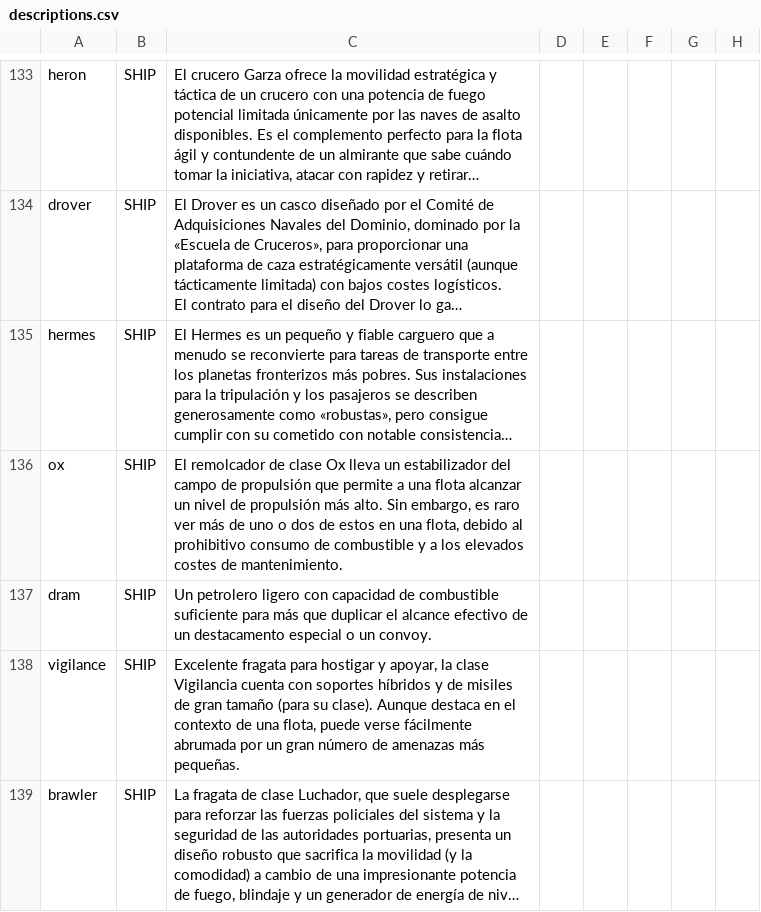
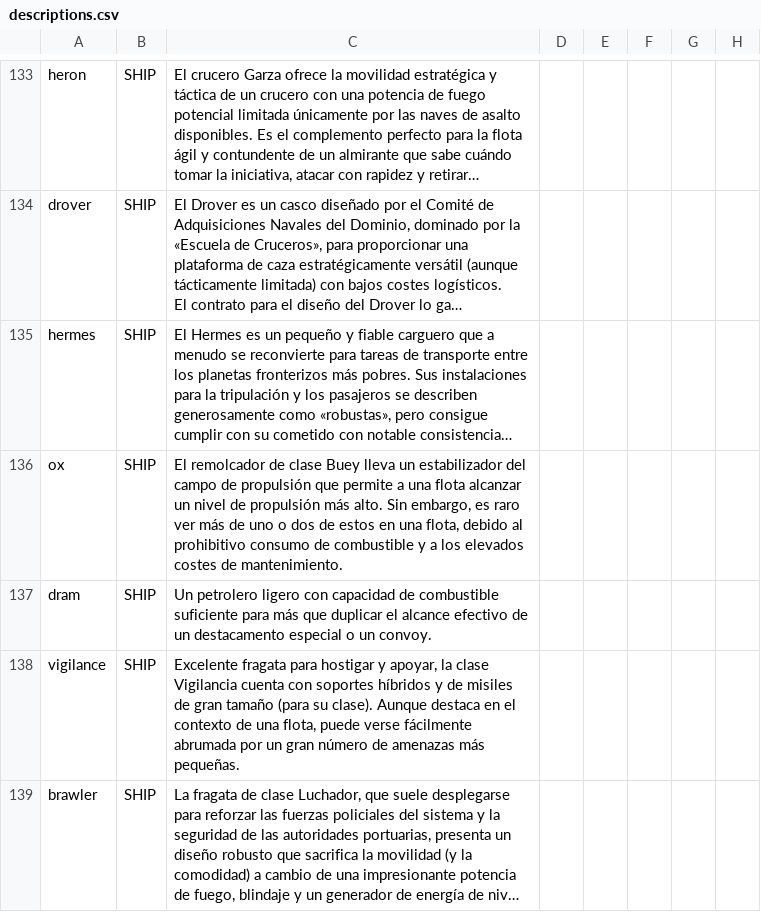
Before and after one commit to carlosgmz/starsector_lang_pack_es, a CSV file: data/strings/descriptions.csv, drawn as a sheet; only a part is shown, gaps mark what is left out; long unchanged cells end in …; the diff names each change by its address in the sheet, - before the commit and + after, or states it on an @@ line.

```diff
--- a/data/strings/descriptions.csv
+++ b/data/strings/descriptions.csv
-C136: …de clase Ox lleva un…
+C136: …de clase Buey lleva un…
```
Also changed, not shown: data/hulls/ship_data.csv.
